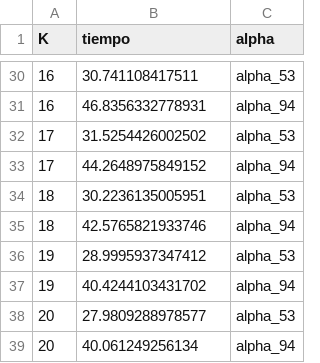
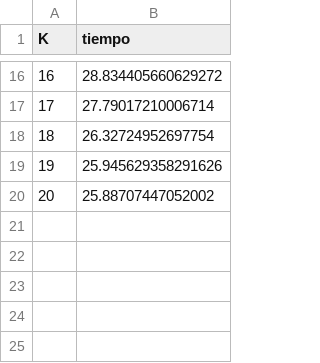
Before and after one commit to davidvenegasr/MetNum, a CSV file: tp2/notebooks/Exp3/resultado_exp3_kNN-PCA.csv, drawn as a sheet; only a part is shown, gaps mark what is left out; removed rows and columns are numbered as before the commit, all else as after; the diff covers the shown part only; the diff names each change by its address in the sheet, - before the commit and + after, or states it on an @@ line.

```diff
--- a/tp2/notebooks/Exp3/resultado_exp3_kNN-PCA.csv
+++ b/tp2/notebooks/Exp3/resultado_exp3_kNN-PCA.csv
-column C (alpha), row 30: alpha_53; row 32: alpha_53; row 34: alpha_53; row 36: alpha_53; row 38: alpha_53
-B16 (tiempo): 30.741108417511
+B16 (tiempo): 28.834405660629272
-row 31: 16 | 46.8356332778931 | alpha_94
-B17 (tiempo): 31.5254426002502
+B17 (tiempo): 27.79017210006714
-row 33: 17 | 44.2648975849152 | alpha_94
-B18 (tiempo): 30.2236135005951
+B18 (tiempo): 26.32724952697754
-row 35: 18 | 42.5765821933746 | alpha_94
-B19 (tiempo): 28.9995937347412
+B19 (tiempo): 25.945629358291626
-row 37: 19 | 40.4244103431702 | alpha_94
-B20 (tiempo): 27.9809288978577
+B20 (tiempo): 25.88707447052002
-row 39: 20 | 40.061249256134 | alpha_94
```
Also changed, not shown: 14 removed rows and 14 edited cells elsewhere in this file, tp2/notebooks/Exp3/metrics_exp3_kNN-PCA.csv, 1 other file.
